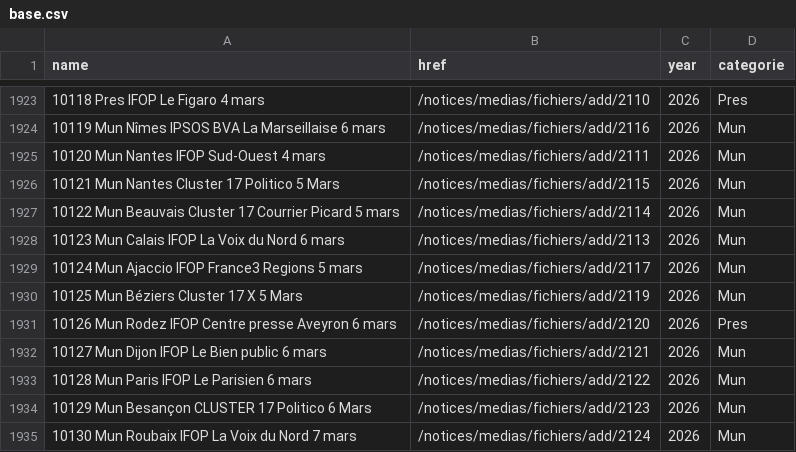
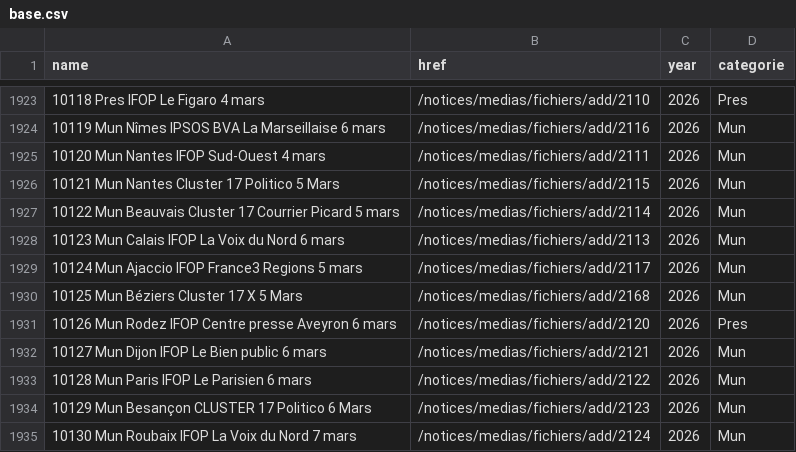
Before and after one commit to MieuxVoter/sondages-commission-index, a CSV file: base.csv, drawn as a sheet; only a part is shown, gaps mark what is left out.

```diff
--- a/base.csv
+++ b/base.csv
@@ -1929,3 +1929,3 @@ name,href,year,categorie
 10124 Mun Ajaccio IFOP France3 Regions 5 mars,/notices/medias/fichiers/add/2117,2026,Mun
-10125 Mun Béziers Cluster 17 X 5 Mars,/notices/medias/fichiers/add/2119,2026,Mun
+10125 Mun Béziers Cluster 17 X 5 Mars,/notices/medias/fichiers/add/2168,2026,Mun
 10126 Mun Rodez IFOP Centre presse Aveyron 6 mars,/notices/medias/fichiers/add/2120,2026,Pres
```
Also changed, not shown: notices_catalog.csv.
